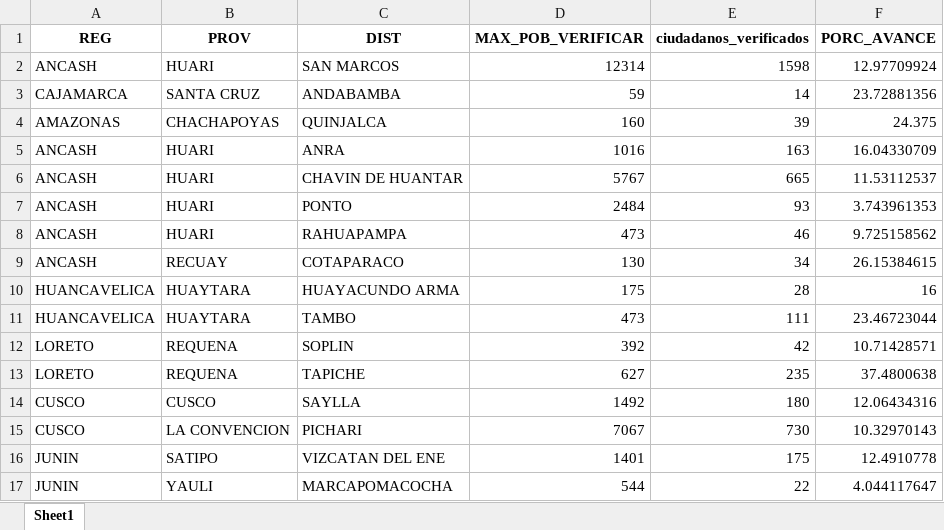
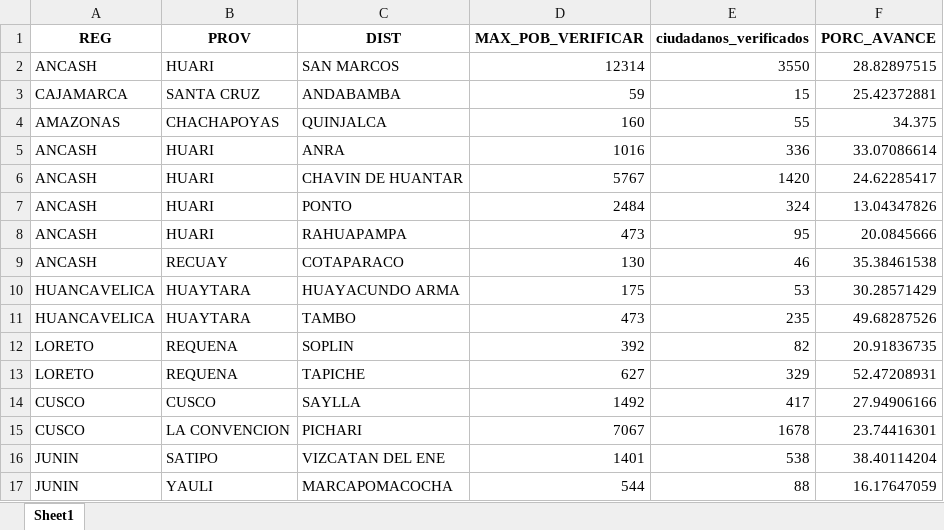
Before and after one commit to riegagabriel/VERIFICACION_DOMICILIARIA_RENIEC_2026, an Excel workbook: data/tabla_desagregada_distrito.xlsx, sheet Sheet1, drawn as a sheet; only a part is shown; values as stored, in another font and other column widths than the file's, no borders; the diff covers the shown part only; the diff names each change by its address in the sheet, - before the commit and + after, or states it on an @@ line.

```diff
--- a/data/tabla_desagregada_distrito.xlsx (sheet Sheet1)
+++ b/data/tabla_desagregada_distrito.xlsx (sheet Sheet1)
-E2 (ciudadanos_verificados): 1598
+E2 (ciudadanos_verificados): 3550
-F2 (PORC_AVANCE): 12.97709924
+F2 (PORC_AVANCE): 28.82897515
-E3 (ciudadanos_verificados): 14
+E3 (ciudadanos_verificados): 15
-F3 (PORC_AVANCE): 23.72881356
+F3 (PORC_AVANCE): 25.42372881
-E4 (ciudadanos_verificados): 39
+E4 (ciudadanos_verificados): 55
-F4 (PORC_AVANCE): 24.375
+F4 (PORC_AVANCE): 34.375
-E5 (ciudadanos_verificados): 163
+E5 (ciudadanos_verificados): 336
-F5 (PORC_AVANCE): 16.04330709
+F5 (PORC_AVANCE): 33.07086614
-E6 (ciudadanos_verificados): 665
+E6 (ciudadanos_verificados): 1420
-F6 (PORC_AVANCE): 11.53112537
+F6 (PORC_AVANCE): 24.62285417
-E7 (ciudadanos_verificados): 93
+E7 (ciudadanos_verificados): 324
-F7 (PORC_AVANCE): 3.743961353
+F7 (PORC_AVANCE): 13.04347826
-E8 (ciudadanos_verificados): 46
+E8 (ciudadanos_verificados): 95
-F8 (PORC_AVANCE): 9.725158562
+F8 (PORC_AVANCE): 20.0845666
-E9 (ciudadanos_verificados): 34
+E9 (ciudadanos_verificados): 46
-F9 (PORC_AVANCE): 26.15384615
+F9 (PORC_AVANCE): 35.38461538
-E10 (ciudadanos_verificados): 28
+E10 (ciudadanos_verificados): 53
-F10 (PORC_AVANCE): 16
+F10 (PORC_AVANCE): 30.28571429
-E11 (ciudadanos_verificados): 111
+E11 (ciudadanos_verificados): 235
-F11 (PORC_AVANCE): 23.46723044
+F11 (PORC_AVANCE): 49.68287526
-E12 (ciudadanos_verificados): 42
+E12 (ciudadanos_verificados): 82
-F12 (PORC_AVANCE): 10.71428571
+F12 (PORC_AVANCE): 20.91836735
-E13 (ciudadanos_verificados): 235
+E13 (ciudadanos_verificados): 329
-F13 (PORC_AVANCE): 37.4800638
+F13 (PORC_AVANCE): 52.47208931
-E14 (ciudadanos_verificados): 180
+E14 (ciudadanos_verificados): 417
-F14 (PORC_AVANCE): 12.06434316
+F14 (PORC_AVANCE): 27.94906166
-E15 (ciudadanos_verificados): 730
+E15 (ciudadanos_verificados): 1678
-F15 (PORC_AVANCE): 10.32970143
+F15 (PORC_AVANCE): 23.74416301
-E16 (ciudadanos_verificados): 175
+E16 (ciudadanos_verificados): 538
-F16 (PORC_AVANCE): 12.4910778
+F16 (PORC_AVANCE): 38.40114204
-E17 (ciudadanos_verificados): 22
+E17 (ciudadanos_verificados): 88
-F17 (PORC_AVANCE): 4.044117647
+F17 (PORC_AVANCE): 16.17647059
```
Also changed, not shown: 68 edited cells elsewhere in this sheet, data/value_box.xlsx.
